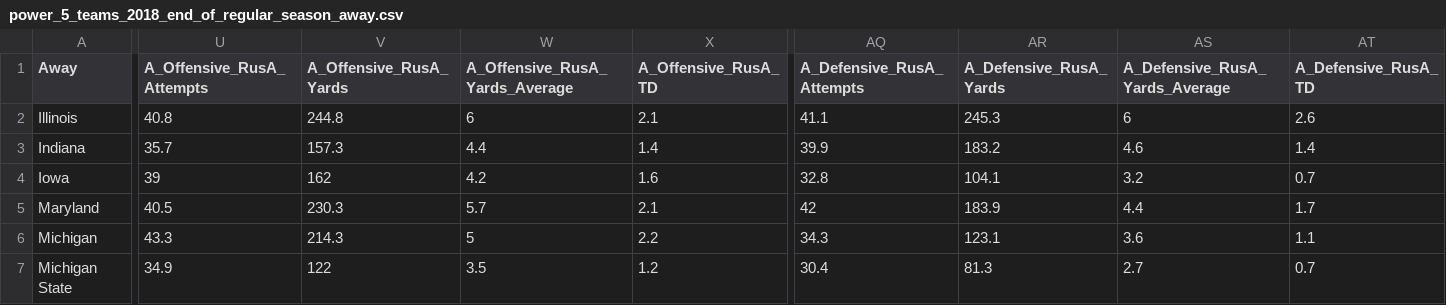
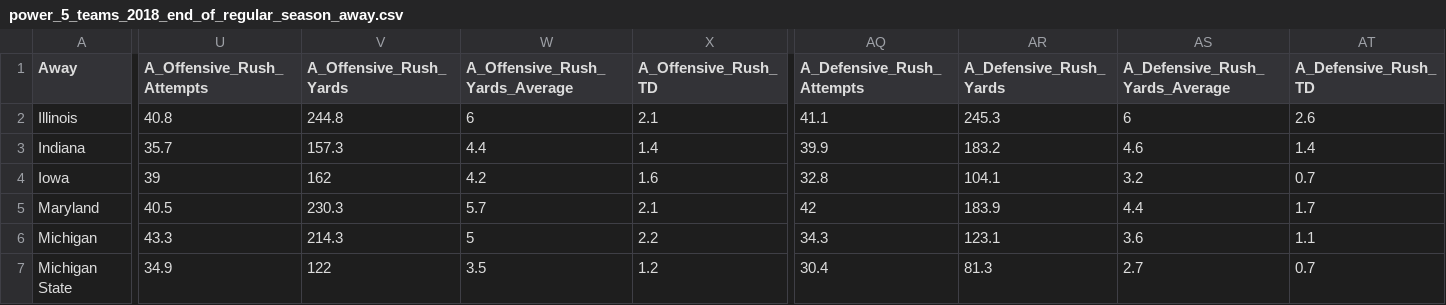
Before and after one commit to nuclearkatie/cfb-machine-learning, a CSV file: data/power_5_teams_2018_end_of_regular_season_away.csv, drawn as a sheet; only a part is shown, gaps mark what is left out; the diff names each change by its address in the sheet, - before the commit and + after, or states it on an @@ line.

```diff
--- a/data/power_5_teams_2018_end_of_regular_season_away.csv
+++ b/data/power_5_teams_2018_end_of_regular_season_away.csv
-U1: A_Offensive_RusA_Attempts
+U1: A_Offensive_Rush_Attempts
-V1: A_Offensive_RusA_Yards
+V1: A_Offensive_Rush_Yards
-W1: A_Offensive_RusA_Yards_Average
+W1: A_Offensive_Rush_Yards_Average
-X1: A_Offensive_RusA_TD
+X1: A_Offensive_Rush_TD
-AQ1: A_Defensive_RusA_Attempts
+AQ1: A_Defensive_Rush_Attempts
-AR1: A_Defensive_RusA_Yards
+AR1: A_Defensive_Rush_Yards
-AS1: A_Defensive_RusA_Yards_Average
+AS1: A_Defensive_Rush_Yards_Average
-AT1: A_Defensive_RusA_TD
+AT1: A_Defensive_Rush_TD
```
Also changed, not shown: bowl_champs.csv, conf_champs.csv, 2 other files.
